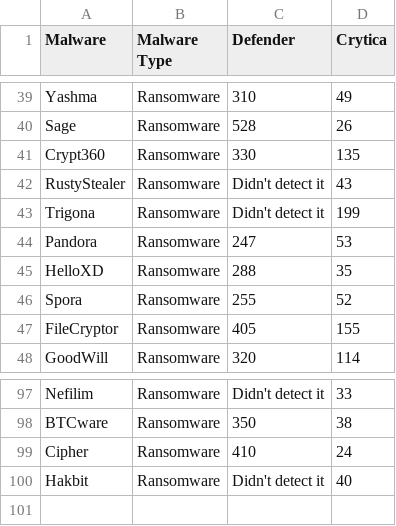
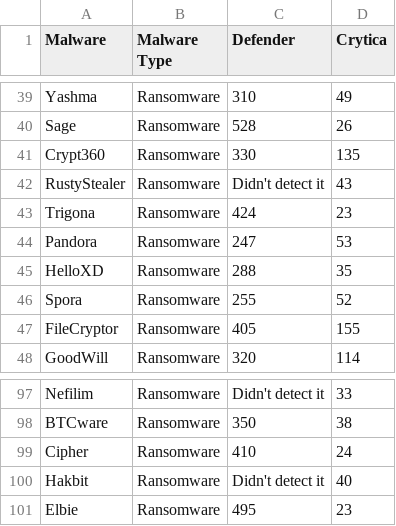
Before and after one commit to Cito-98/test123, a CSV file: test_file.csv, drawn as a sheet; only a part is shown, gaps mark what is left out.

Commit message:
09/19/2023 - Added Elbie

```diff
--- a/test_file.csv
+++ b/test_file.csv
@@ -42,3 +42,3 @@ Crypt360,Ransomware,330,135
 RustyStealer,Ransomware,Didn't detect it,43
-Trigona,Ransomware,Didn't detect it,199
+Trigona,Ransomware,424,23
 Pandora,Ransomware,247,53
@@ -100 +100,2 @@ Cipher,Ransomware,410,24
 Hakbit,Ransomware,Didn't detect it,40
+Elbie,Ransomware,495,23
```
Also changed, not shown: 1 other file.
